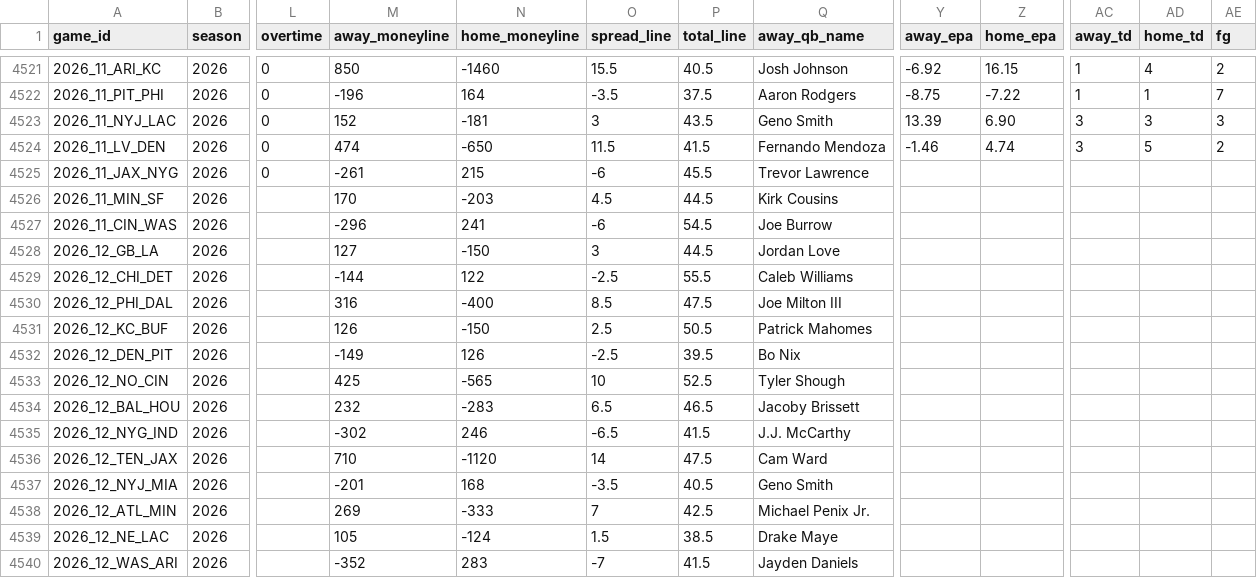
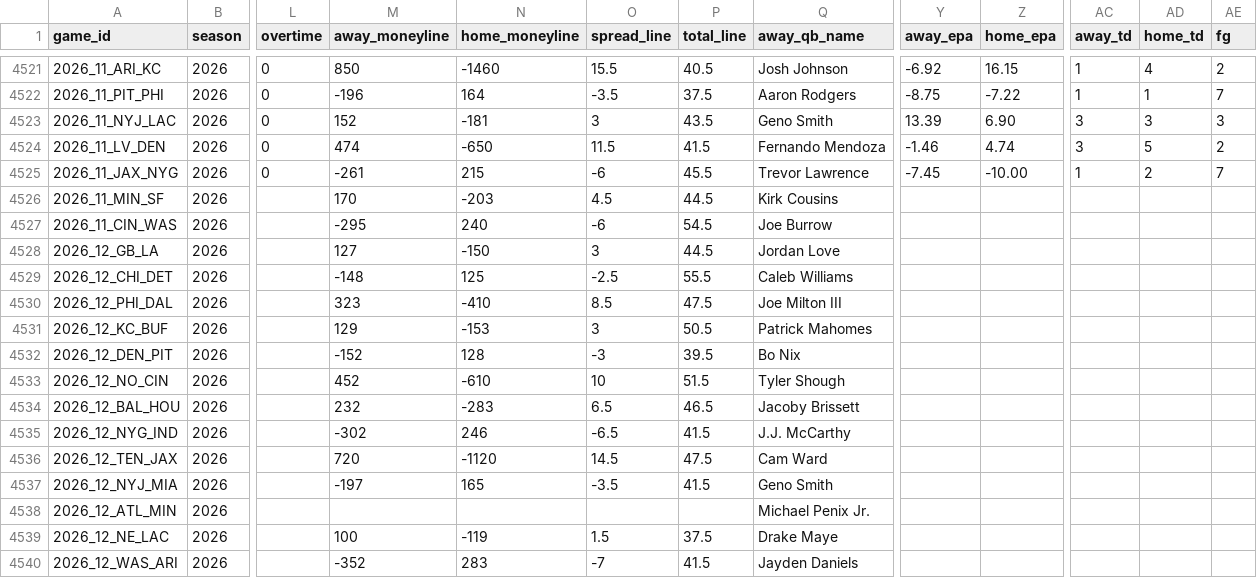
Before and after one commit to angel14-lab/simulador-nfl, a CSV file: datos/partidos.csv, drawn as a sheet; only a part is shown, gaps mark what is left out; the diff covers the shown part only; the diff names each change by its address in the sheet, - before the commit and + after, or states it on an @@ line.

```diff
--- a/datos/partidos.csv
+++ b/datos/partidos.csv
-Y4525 (away_epa): (empty)
+Y4525 (away_epa): -7.45
-Z4525 (home_epa): (empty)
+Z4525 (home_epa): -10.00
-AC4525 (away_td): (empty)
+AC4525 (away_td): 1
-AD4525 (home_td): (empty)
+AD4525 (home_td): 2
-AE4525 (fg): (empty)
+AE4525 (fg): 7
-M4527 (away_moneyline): -296
+M4527 (away_moneyline): -295
-N4527 (home_moneyline): 241
+N4527 (home_moneyline): 240
-M4529 (away_moneyline): -144
+M4529 (away_moneyline): -148
-N4529 (home_moneyline): 122
+N4529 (home_moneyline): 125
-M4530 (away_moneyline): 316
+M4530 (away_moneyline): 323
-N4530 (home_moneyline): -400
+N4530 (home_moneyline): -410
-M4531 (away_moneyline): 126
+M4531 (away_moneyline): 129
-N4531 (home_moneyline): -150
+N4531 (home_moneyline): -153
-O4531 (spread_line): 2.5
+O4531 (spread_line): 3
-M4532 (away_moneyline): -149
+M4532 (away_moneyline): -152
-N4532 (home_moneyline): 126
+N4532 (home_moneyline): 128
-O4532 (spread_line): -2.5
+O4532 (spread_line): -3
-M4533 (away_moneyline): 425
+M4533 (away_moneyline): 452
-N4533 (home_moneyline): -565
+N4533 (home_moneyline): -610
-P4533 (total_line): 52.5
+P4533 (total_line): 51.5
-M4536 (away_moneyline): 710
+M4536 (away_moneyline): 720
-O4536 (spread_line): 14
+O4536 (spread_line): 14.5
-M4537 (away_moneyline): -201
+M4537 (away_moneyline): -197
-N4537 (home_moneyline): 168
+N4537 (home_moneyline): 165
-P4537 (total_line): 40.5
+P4537 (total_line): 41.5
-M4538 (away_moneyline): 269
+M4538 (away_moneyline): (empty)
-N4538 (home_moneyline): -333
+N4538 (home_moneyline): (empty)
-O4538 (spread_line): 7
+O4538 (spread_line): (empty)
-P4538 (total_line): 42.5
+P4538 (total_line): (empty)
-M4539 (away_moneyline): 105
+M4539 (away_moneyline): 100
-N4539 (home_moneyline): -124
+N4539 (home_moneyline): -119
-P4539 (total_line): 38.5
+P4539 (total_line): 37.5
```
Also changed, not shown: 9 edited cells elsewhere in this file, 2 other files.
